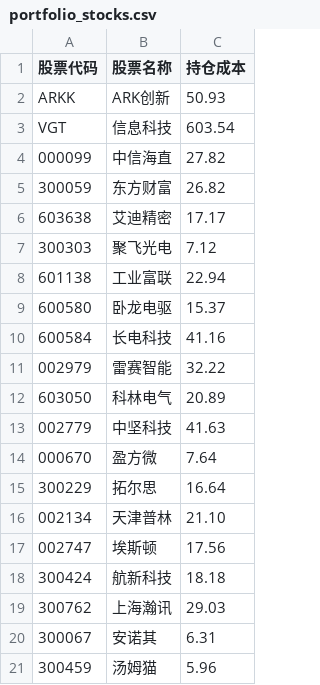
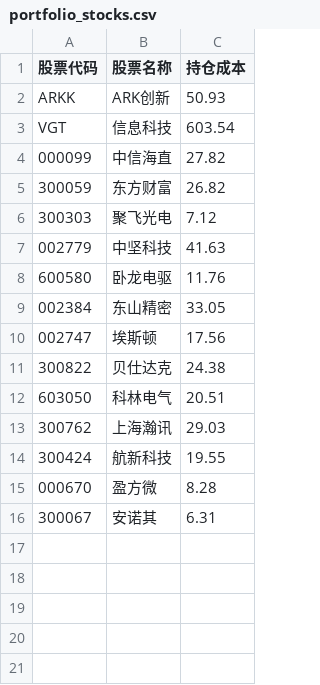
Before and after one commit to jamesphe/quant_trading_system, a CSV file: app/config/portfolio_stocks.csv, drawn as a sheet.

Commit message:
更新持仓信息

```diff
--- a/app/config/portfolio_stocks.csv
+++ b/app/config/portfolio_stocks.csv
@@ -5,17 +5,12 @@ VGT,信息科技,603.54
 300059,东方财富,26.82
-603638,艾迪精密,17.17
 300303,聚飞光电,7.12
-601138,工业富联,22.94
-600580,卧龙电驱,15.37
-600584,长电科技,41.16
-002979,雷赛智能,32.22
-603050,科林电气,20.89
 002779,中坚科技,41.63
-000670,盈方微,7.64
-300229,拓尔思,16.64
-002134,天津普林,21.10
+600580,卧龙电驱,11.76
+002384,东山精密,33.05
 002747,埃斯顿,17.56
-300424,航新科技,18.18
+300822,贝仕达克,24.38
+603050,科林电气,20.51
 300762,上海瀚讯,29.03
+300424,航新科技,19.55
+000670,盈方微,8.28
 300067,安诺其,6.31
-300459,汤姆猫,5.96
```
